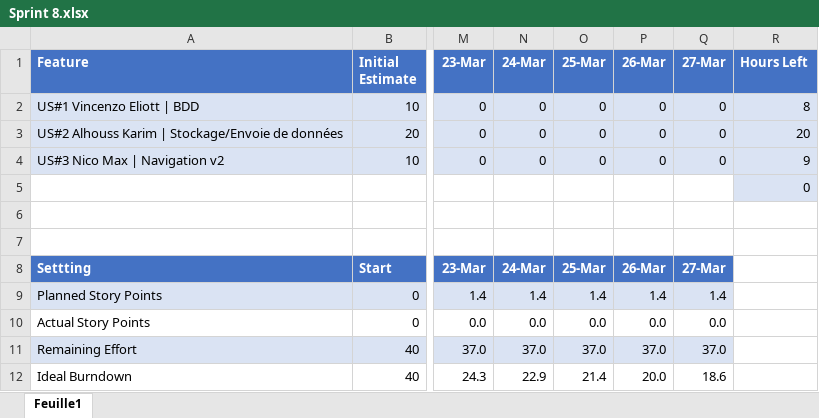
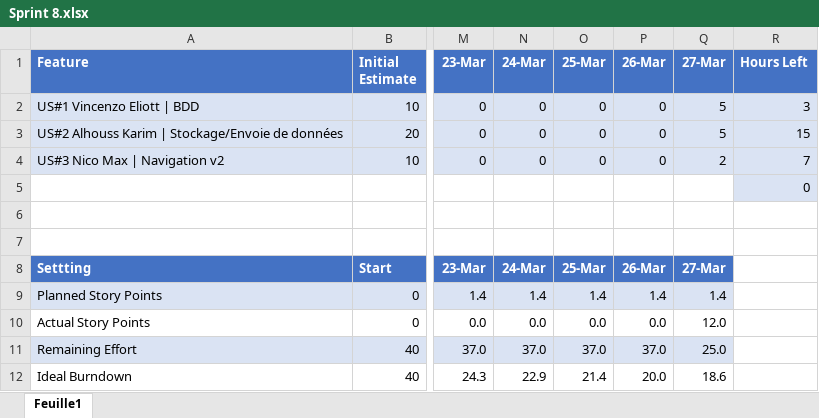
Before and after one commit to VincenzoCastrignano/BSN_2024, an Excel workbook: doc/organisation/Burndown Chart/Sprint 8.xlsx, sheet Feuille1, drawn as a sheet; only a part is shown, gaps mark what is left out; values as stored, in another font and other column widths than the file's, no borders; charts and pictures not drawn; the diff names each change by its address in the sheet, - before the commit and + after, or states it on an @@ line.

Commit message:
Maj Sprint 8

```diff
--- a/doc/organisation/Burndown Chart/Sprint 8.xlsx (sheet Feuille1)
+++ b/doc/organisation/Burndown Chart/Sprint 8.xlsx (sheet Feuille1)
-Q2:Q3 (27-Mar): 0
+Q2:Q3 (27-Mar): 5
-R2 (Hours Left): 8
+R2 (Hours Left): 3
-R3 (Hours Left): 20
+R3 (Hours Left): 15
-Q4 (27-Mar): 0
+Q4 (27-Mar): 2
-R4 (Hours Left): 9
+R4 (Hours Left): 7
-Q10 (27-Mar): 0.0
+Q10 (27-Mar): 12.0
-Q11 (27-Mar): 37.0
+Q11 (27-Mar): 25.0
```
Also changed, not shown: charts or pictures.
